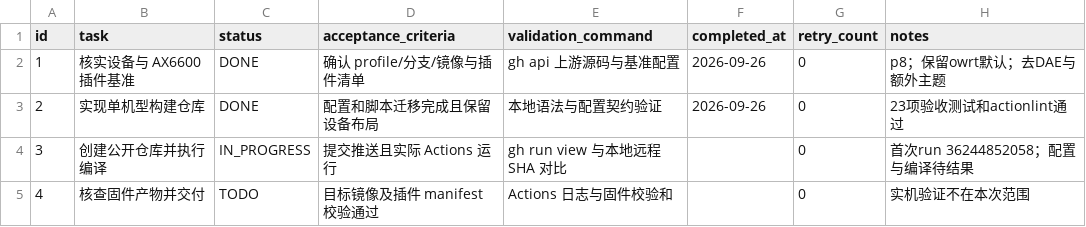
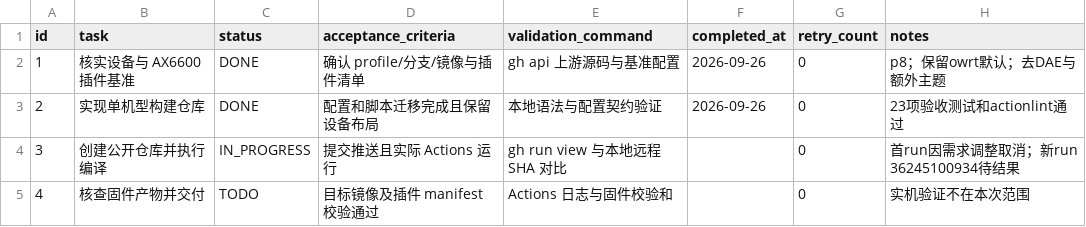
Before and after one commit to yjy116/BE3600Pro, a CSV file: .codex-tasks/be3600pro/TODO.csv, drawn as a sheet.

```diff
--- a/.codex-tasks/be3600pro/TODO.csv
+++ b/.codex-tasks/be3600pro/TODO.csv
@@ -3,3 +3,3 @@ id,task,status,acceptance_criteria,validation_command,completed_at,retry_count,n
 2,实现单机型构建仓库,DONE,配置和脚本迁移完成且保留设备布局,本地语法与配置契约验证,2026-09-26,0,23项验收测试和actionlint通过
-3,创建公开仓库并执行编译,IN_PROGRESS,提交推送且实际 Actions 运行,gh run view 与本地远程 SHA 对比,,0,首次run 36244852058；配置与编译待结果
+3,创建公开仓库并执行编译,IN_PROGRESS,提交推送且实际 Actions 运行,gh run view 与本地远程 SHA 对比,,0,首run因需求调整取消；新run 36245100934待结果
 4,核查固件产物并交付,TODO,目标镜像及插件 manifest 校验通过,Actions 日志与固件校验和,,0,实机验证不在本次范围
```
Also changed, not shown: 5 other files.
